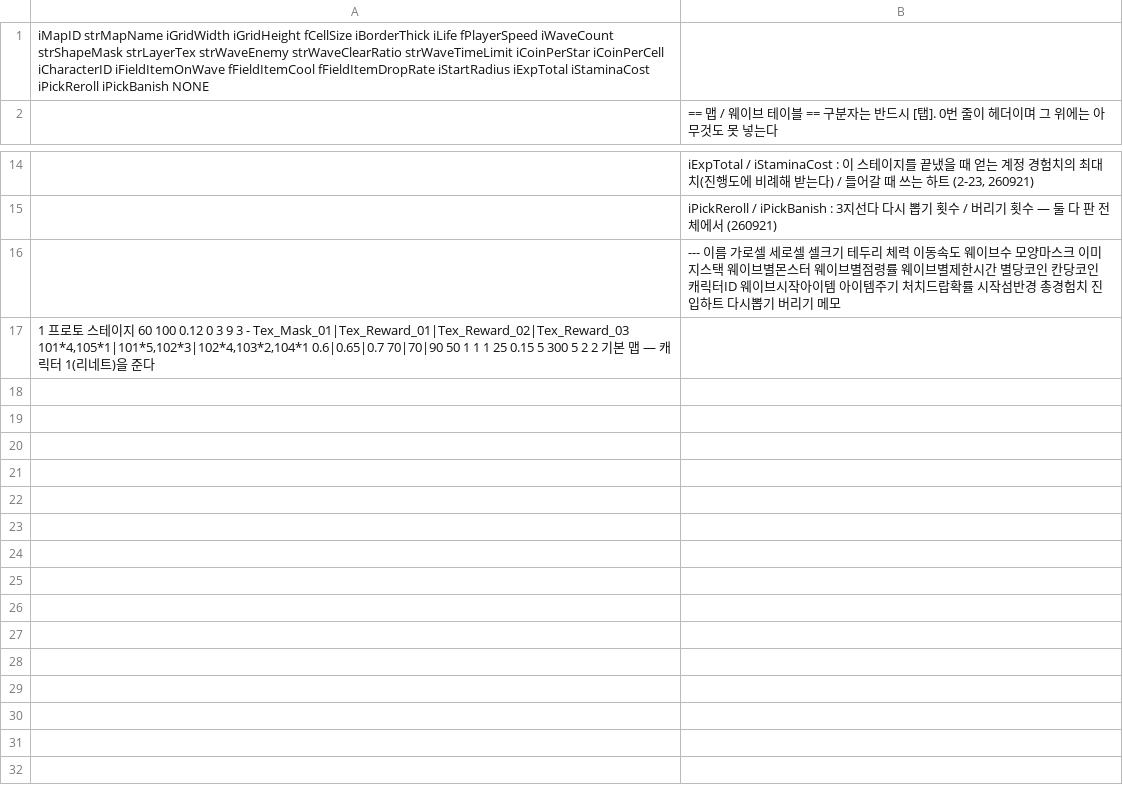
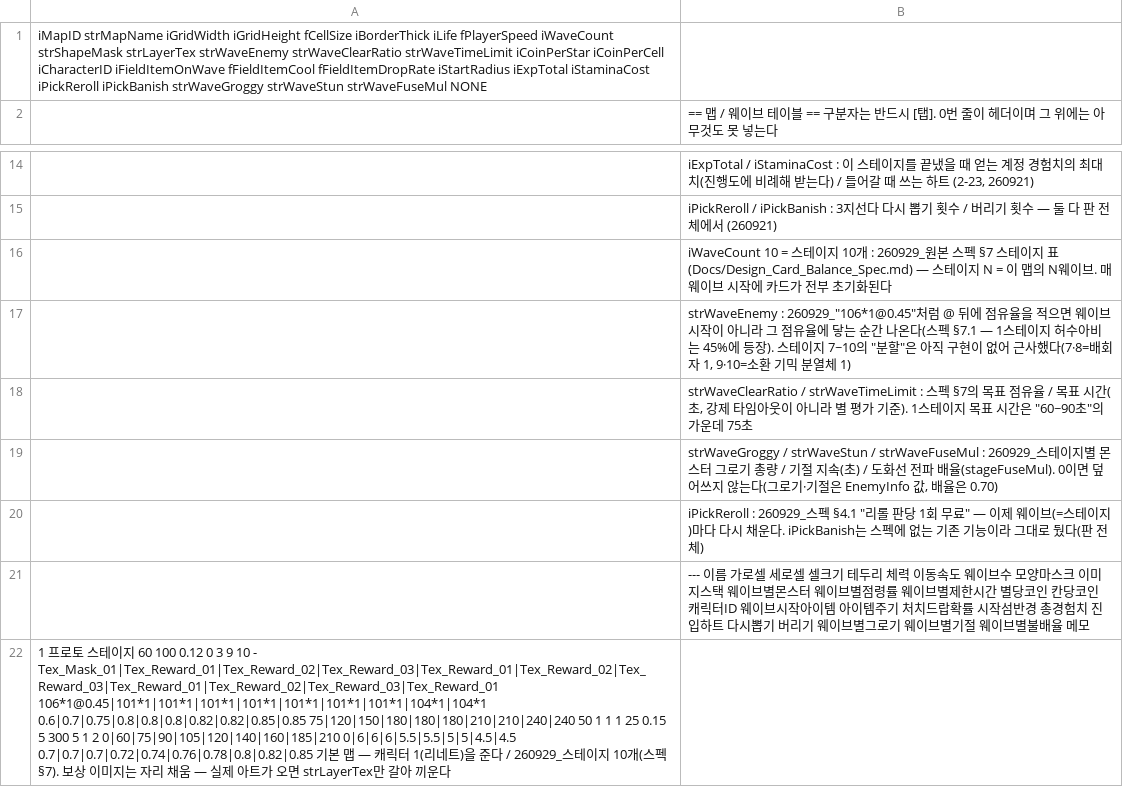
Before and after one commit to LimBellHoon/Project_LandGrab, a CSV file: Assets/Data/MapInfo.csv, drawn as a sheet; only a part is shown, gaps mark what is left out.

```diff
--- a/Assets/Data/MapInfo.csv
+++ b/Assets/Data/MapInfo.csv
@@ -1,2 +1,2 @@
-iMapID	strMapName	iGridWidth	iGridHeight	fCellSize	iBorderThick	iLife	fPlayerSpeed	iWaveCount	strShapeMask	strLayerTex	strWaveEnemy	strWaveClearRatio	strWaveTimeLimit	iCoinPerStar	iCoinPerCell	iCharacterID	iFieldItemOnWave	fFieldItemCool	fFieldItemDropRate	iStartRadius	iExpTotal	iStaminaCost	iPickReroll	iPickBanish	NONE
+iMapID	strMapName	iGridWidth	iGridHeight	fCellSize	iBorderThick	iLife	fPlayerSpeed	iWaveCount	strShapeMask	strLayerTex	strWaveEnemy	strWaveClearRatio	strWaveTimeLimit	iCoinPerStar	iCoinPerCell	iCharacterID	iFieldItemOnWave	fFieldItemCool	fFieldItemDropRate	iStartRadius	iExpTotal	iStaminaCost	iPickReroll	iPickBanish	strWaveGroggy	strWaveStun	strWaveFuseMul	NONE
 ;== 맵 / 웨이브 테이블 ==	구분자는 반드시 [탭]. 0번 줄이 헤더이며 그 위에는 아무것도 못 넣는다														
@@ -15,3 +15,8 @@
 ;iPickReroll / iPickBanish : 3지선다 다시 뽑기 횟수 / 버리기 횟수 — 둘 다 판 전체에서 (260921)
-;---	이름	가로셀	세로셀	셀크기	테두리	체력	이동속도	웨이브수	모양마스크	이미지스택	웨이브별몬스터	웨이브별점령률	웨이브별제한시간	별당코인	칸당코인	캐릭터ID	웨이브시작아이템	아이템주기	처치드랍확률	시작섬반경	총경험치	진입하트	다시뽑기	버리기	메모
-1	프로토 스테이지	60	100	0.12	0	3	9	3	-	Tex_Mask_01|Tex_Reward_01|Tex_Reward_02|Tex_Reward_03	101*4,105*1|101*5,102*3|102*4,103*2,104*1	0.6|0.65|0.7	70|70|90	50	1	1	1	25	0.15	5	300	5	2	2	기본 맵 — 캐릭터 1(리네트)을 준다
+;iWaveCount 10 = 스테이지 10개 : 260929_원본 스펙 §7 스테이지 표(Docs/Design_Card_Balance_Spec.md) — 스테이지 N = 이 맵의 N웨이브. 매 웨이브 시작에 카드가 전부 초기화된다
+;strWaveEnemy : 260929_"106*1@0.45"처럼 @ 뒤에 점유율을 적으면 웨이브 시작이 아니라 그 점유율에 닿는 순간 나온다(스펙 §7.1 — 1스테이지 허수아비는 45%에 등장). 스테이지 7~10의 "분할"은 아직 구현이 없어 근사했다(7·8=배회자 1, 9·10=소환 기믹 분열체 1)
+;strWaveClearRatio / strWaveTimeLimit : 스펙 §7의 목표 점유율 / 목표 시간(초, 강제 타임아웃이 아니라 별 평가 기준). 1스테이지 목표 시간은 "60~90초"의 가운데 75초
+;strWaveGroggy / strWaveStun / strWaveFuseMul : 260929_스테이지별 몬스터 그로기 총량 / 기절 지속(초) / 도화선 전파 배율(stageFuseMul). 0이면 덮어쓰지 않는다(그로기·기절은 EnemyInfo 값, 배율은 0.70)
+;iPickReroll : 260929_스펙 §4.1 "리롤 판당 1회 무료" — 이제 웨이브(=스테이지)마다 다시 채운다. iPickBanish는 스펙에 없는 기존 기능이라 그대로 뒀다(판 전체)
+;---	이름	가로셀	세로셀	셀크기	테두리	체력	이동속도	웨이브수	모양마스크	이미지스택	웨이브별몬스터	웨이브별점령률	웨이브별제한시간	별당코인	칸당코인	캐릭터ID	웨이브시작아이템	아이템주기	처치드랍확률	시작섬반경	총경험치	진입하트	다시뽑기	버리기	웨이브별그로기	웨이브별기절	웨이브별불배율	메모
+1	프로토 스테이지	60	100	0.12	0	3	9	10	-	Tex_Mask_01|Tex_Reward_01|Tex_Reward_02|Tex_Reward_03|Tex_Reward_01|Tex_Reward_02|Tex_Reward_03|Tex_Reward_01|Tex_Reward_02|Tex_Reward_03|Tex_Reward_01	106*1@0.45|101*1|101*1|101*1|101*1|101*1|101*1|101*1|104*1|104*1	0.6|0.7|0.75|0.8|0.8|0.8|0.82|0.82|0.85|0.85	75|120|150|180|180|180|210|210|240|240	50	1	1	1	25	0.15	5	300	5	1	2	0|60|75|90|105|120|140|160|185|210	0|6|6|6|5.5|5.5|5|5|4.5|4.5	0.7|0.7|0.7|0.72|0.74|0.76|0.78|0.8|0.82|0.85	기본 맵 — 캐릭터 1(리네트)을 준다 / 260929_스테이지 10개(스펙 §7). 보상 이미지는 자리 채움 — 실제 아트가 오면 strLayerTex만 갈아 끼운다
```
Also changed, not shown: Assets/Data/CardInfo.csv, Assets/Data/EnemyInfo.csv, 14 other files.
